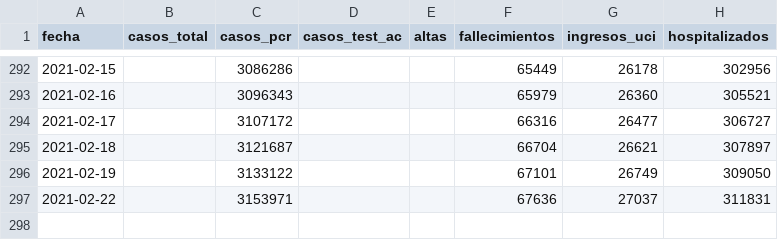
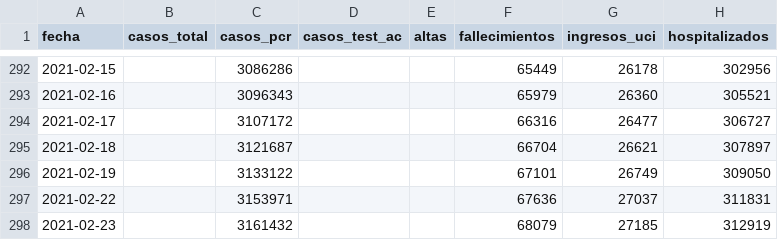
Before and after one commit to datadista/datasets, a CSV file: COVID 19/nacional_covid19.csv, drawn as a sheet; only a part is shown, gaps mark what is left out.

Commit message:
Added new data

```diff
--- a/COVID 19/nacional_covid19.csv
+++ b/COVID 19/nacional_covid19.csv
@@ -297 +297,2 @@ fecha,casos_total,casos_pcr,casos_test_ac,altas,fallecimientos,ingresos_uci,hosp
 2021-02-22,,3153971,,,67636,27037,311831
+2021-02-23,,3161432,,,68079,27185,312919
```
